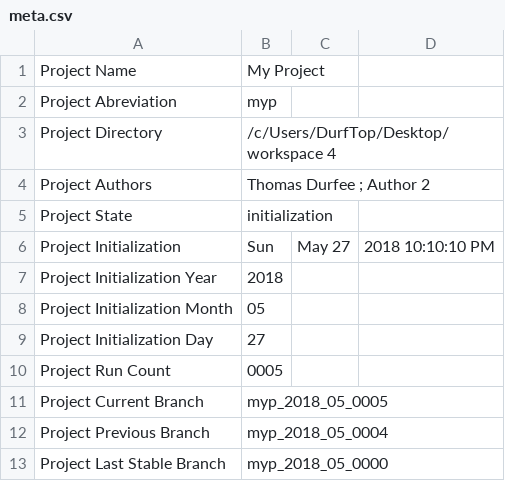
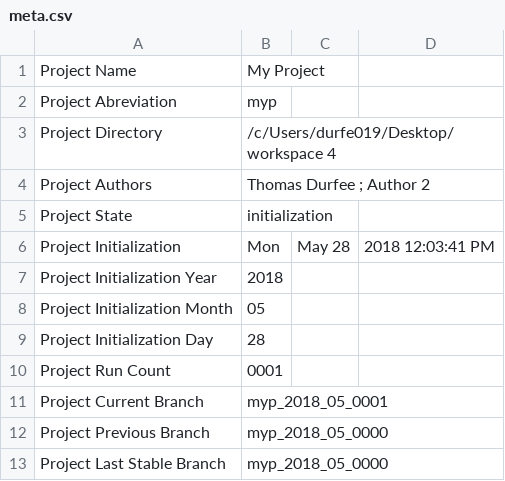
Before and after one commit to thodurfee/my_repo, a CSV file: D Settings/meta.csv, drawn as a sheet.

Commit message:
Project Name: My Project Project State: git setup Project Directory: /c/Users/durfe019/Desktop/workspace 4 Update Date: Mon, May 28, 2018 12:03:42 PM Branch Name: placeholder Branch UID: 1
Last Time I Worked On This Project :
reminder-no punctuations that could be escape terms

This Time I :
reminder-no punctuations that could be escape terms

Next Time I Will :
reminder-no punctuations that could be escape terms

Time of Commit: Mon, May 28, 2018 12:05:31 PM

```diff
--- a/D Settings/meta.csv
+++ b/D Settings/meta.csv
@@ -2,12 +2,12 @@ Project Name,My Project
 Project Abreviation,myp
-Project Directory,/c/Users/DurfTop/Desktop/workspace 4
+Project Directory,/c/Users/durfe019/Desktop/workspace 4
 Project Authors,Thomas Durfee ; Author 2
 Project State,initialization
-Project Initialization , Sun, May 27, 2018 10:10:10 PM
+Project Initialization , Mon, May 28, 2018 12:03:41 PM
 Project Initialization Year , 2018
 Project Initialization Month , 05
-Project Initialization Day , 27
-Project Run Count , 0005
-Project Current Branch , myp_2018_05_0005
-Project Previous Branch , myp_2018_05_0004
+Project Initialization Day , 28
+Project Run Count , 0001
+Project Current Branch , myp_2018_05_0001
+Project Previous Branch , myp_2018_05_0000
 Project Last Stable Branch , myp_2018_05_0000
```
Also changed, not shown: 3 other files.
